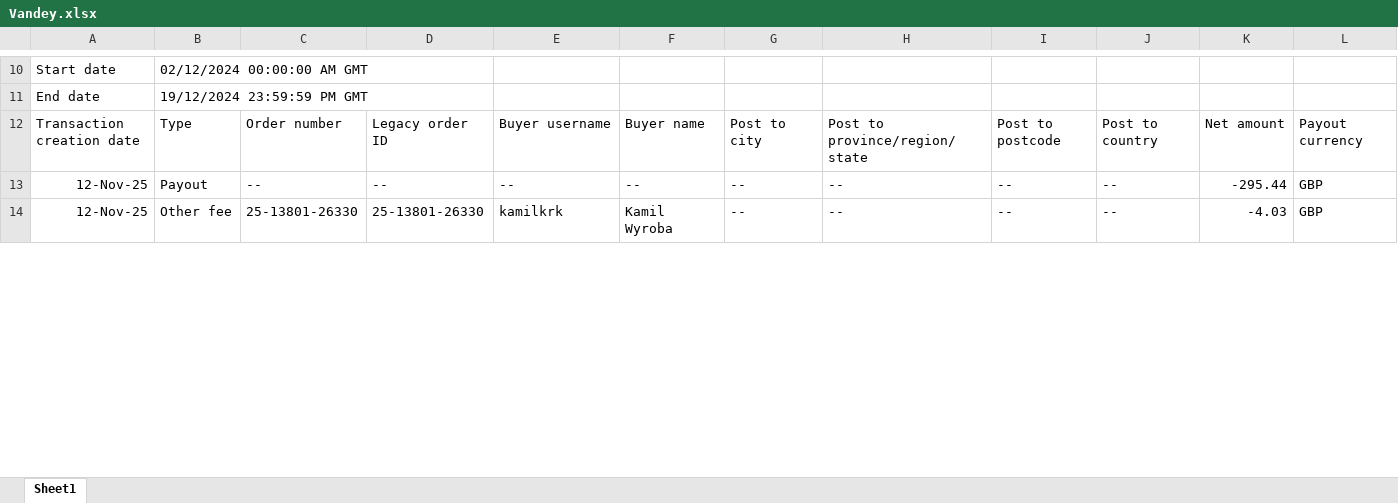
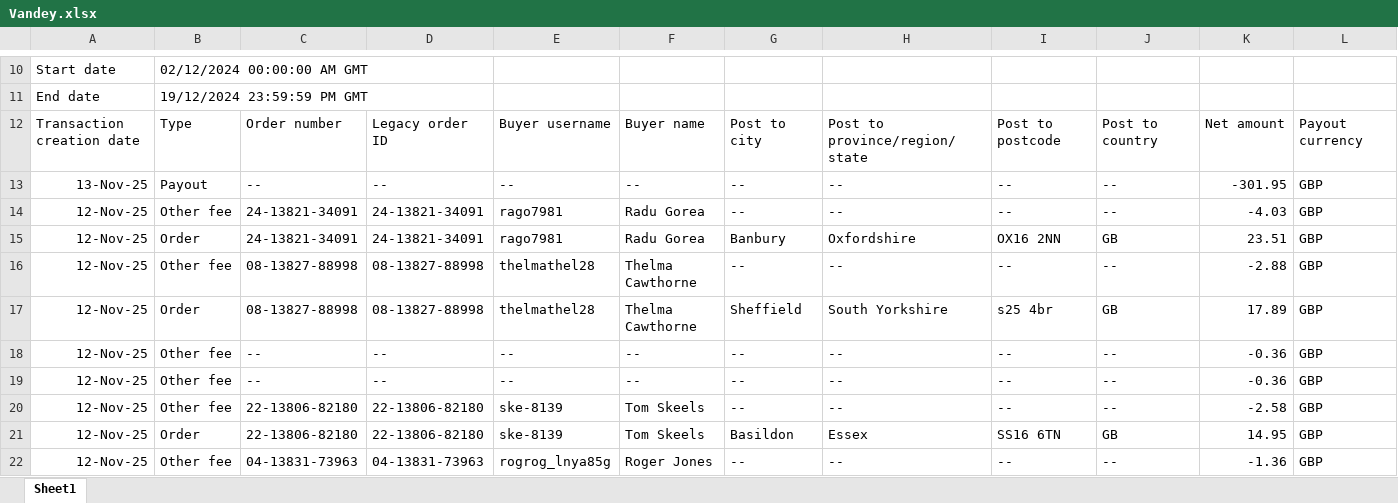
Before and after one commit to NIBH014B/BuckchiDailyReport, an Excel workbook: Raw Sales Data/Vandey.xlsx, sheet Sheet1, drawn as a sheet; only a part is shown, gaps mark what is left out; the shorter side is filled out with more unchanged rows; values as stored, in another font and other column widths than the file's, no borders; rows hold the shown columns only; the diff covers the shown part only; the diff names each change by its address in the sheet, - before the commit and + after, or states it on an @@ line.

```diff
--- a/Raw Sales Data/Vandey.xlsx (sheet Sheet1)
+++ b/Raw Sales Data/Vandey.xlsx (sheet Sheet1)
+row 13: 13-Nov-25 | Payout | -- | -- | -- | -- | -- | -- | -- | -- | -301.95 | GBP
+row 14: 12-Nov-25 | Other fee | 24-13821-34091 | 24-13821-34091 | rago7981 | Radu Gorea | -- | -- | -- | -- | -4.03 | GBP
+row 15: 12-Nov-25 | Order | 24-13821-34091 | 24-13821-34091 | rago7981 | Radu Gorea | Banbury | Oxfordshire | OX16 2NN | GB | 23.51 | GBP
+row 16: 12-Nov-25 | Other fee | 08-13827-88998 | 08-13827-88998 | thelmathel28 | Thelma Cawthorne | -- | -- | -- | -- | -2.88 | GBP
+row 17: 12-Nov-25 | Order | 08-13827-88998 | 08-13827-88998 | thelmathel28 | Thelma Cawthorne | Sheffield | South Yorkshire | s25 4br | GB | 17.89 | GBP
+row 18: 12-Nov-25 | Other fee | -- | -- | -- | -- | -- | -- | -- | -- | -0.36 | GBP
+row 19: 12-Nov-25 | Other fee | -- | -- | -- | -- | -- | -- | -- | -- | -0.36 | GBP
+row 20: 12-Nov-25 | Other fee | 22-13806-82180 | 22-13806-82180 | ske-8139 | Tom Skeels | -- | -- | -- | -- | -2.58 | GBP
+row 21: 12-Nov-25 | Order | 22-13806-82180 | 22-13806-82180 | ske-8139 | Tom Skeels | Basildon | Essex | SS16 6TN | GB | 14.95 | GBP
+row 22: 12-Nov-25 | Other fee | 04-13831-73963 | 04-13831-73963 | rogrog_lnya85g | Roger Jones | -- | -- | -- | -- | -1.36 | GBP
```
Also changed, not shown: 7 added rows and 30 edited cells elsewhere in this sheet, Raw Sales Data/Amazon.xlsx, Raw Sales Data/Buckchi.xlsx.
